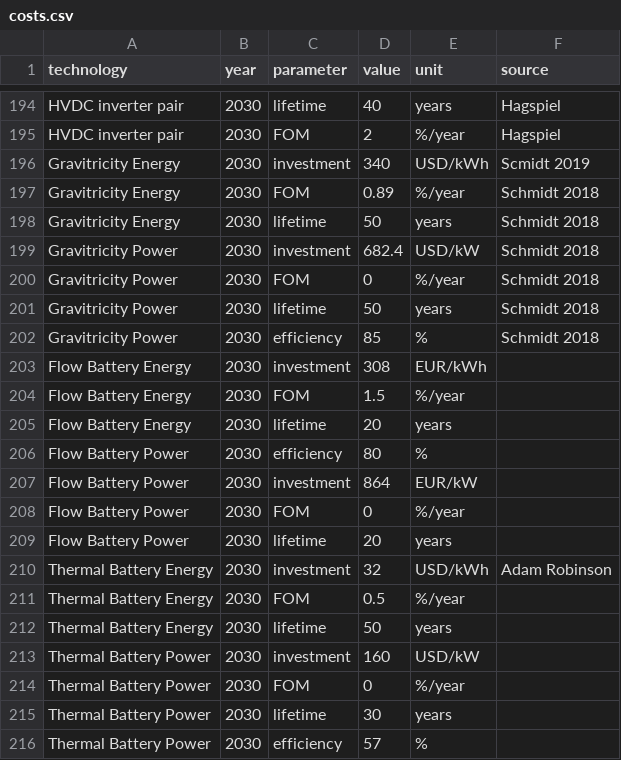
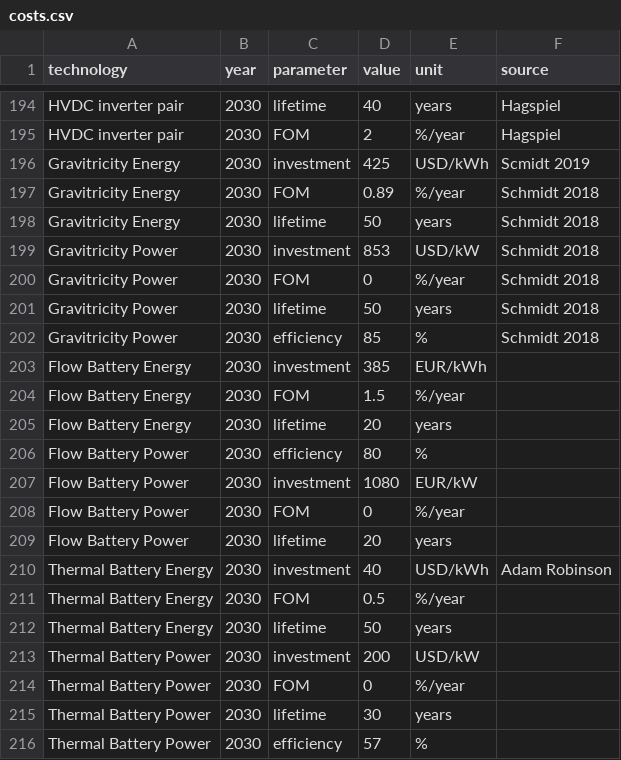
Before and after one commit to elizabethporter23/from-instance-1, a CSV file: data/costs.csv, drawn as a sheet; only a part is shown, gaps mark what is left out.

Commit message:
reverting to original cost values

```diff
--- a/data/costs.csv
+++ b/data/costs.csv
@@ -195,6 +195,6 @@ HVDC inverter pair,2030,lifetime,40,years,Hagspiel
 HVDC inverter pair,2030,FOM,2,%/year,Hagspiel
-Gravitricity Energy,2030,investment,340,USD/kWh,Scmidt 2019
+Gravitricity Energy,2030,investment,425,USD/kWh,Scmidt 2019
 Gravitricity Energy,2030,FOM,0.89,%/year,Schmidt 2018
 Gravitricity Energy,2030,lifetime,50,years,Schmidt 2018
-Gravitricity Power,2030,investment,682.4,USD/kW,Schmidt 2018
+Gravitricity Power,2030,investment,853,USD/kW,Schmidt 2018
 Gravitricity Power,2030,FOM,0,%/year,Schmidt 2018
@@ -202,3 +202,3 @@ Gravitricity Power,2030,lifetime,50,years,Schmidt 2018
 Gravitricity Power,2030,efficiency,85,%,Schmidt 2018
-Flow Battery Energy,2030,investment,308,EUR/kWh,
+Flow Battery Energy,2030,investment,385,EUR/kWh,
 Flow Battery Energy,2030,FOM,1.5,%/year,
@@ -206,9 +206,9 @@ Flow Battery Energy,2030,lifetime,20,years,
 Flow Battery Power,2030,efficiency,80,%,
-Flow Battery Power,2030,investment,864,EUR/kW,
+Flow Battery Power,2030,investment,1080,EUR/kW,
 Flow Battery Power,2030,FOM,0,%/year,
 Flow Battery Power,2030,lifetime,20,years,
-Thermal Battery Energy,2030,investment,32,USD/kWh,Adam Robinson
+Thermal Battery Energy,2030,investment,40,USD/kWh,Adam Robinson
 Thermal Battery Energy,2030,FOM,0.5,%/year,
 Thermal Battery Energy,2030,lifetime,50,years,
-Thermal Battery Power,2030,investment,160,USD/kW,
+Thermal Battery Power,2030,investment,200,USD/kW,
 Thermal Battery Power,2030,FOM,0,%/year,
```
